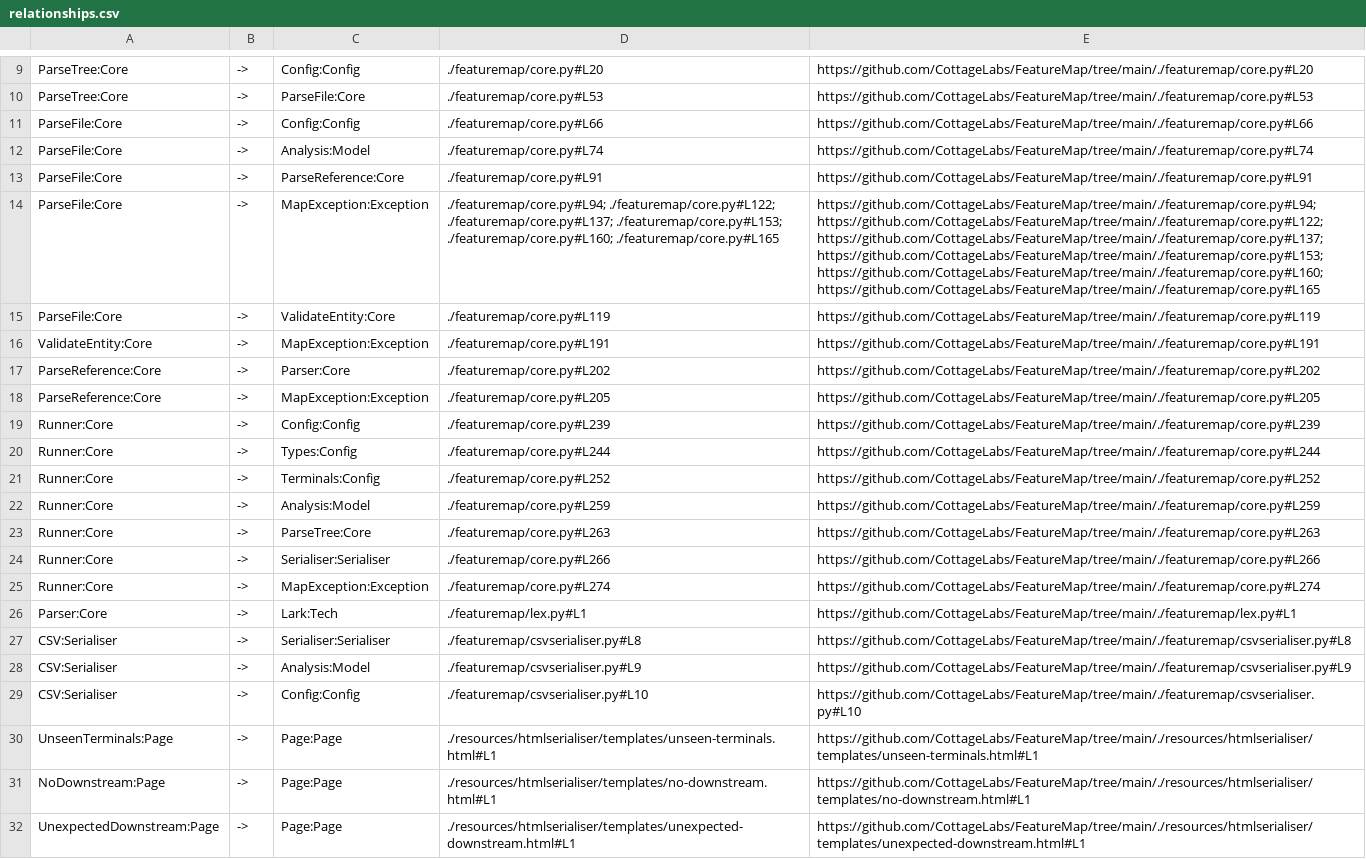
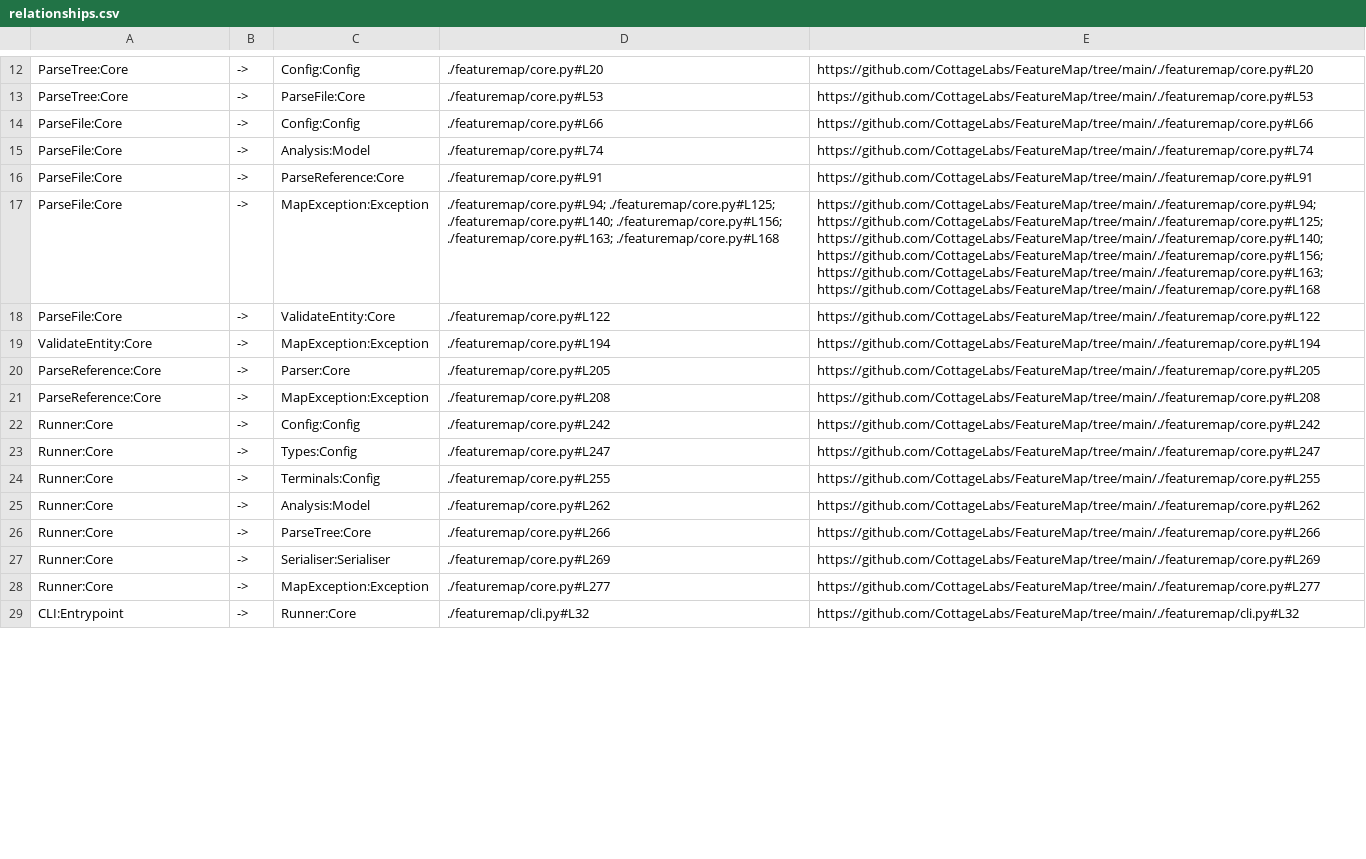
Before and after one commit to CottageLabs/FeatureMap, a CSV file: docs/map/csv/relationships.csv, drawn as a sheet; only a part is shown, gaps mark what is left out; removed rows and columns are numbered as before the commit, all else as after; the diff covers the shown part only; the diff names each change by its address in the sheet, - before the commit and + after, or states it on an @@ line.

```diff
--- a/docs/map/csv/relationships.csv
+++ b/docs/map/csv/relationships.csv
-D17: ./featuremap/core.py#L94; ./featuremap/core.py#L122; ./featuremap/core.py#L137; ./featuremap/core.py#L153; ./featuremap/core.py#L160; ./featuremap/core.py#L165
+D17: ./featuremap/core.py#L94; ./featuremap/core.py#L125; ./featuremap/core.py#L140; ./featuremap/core.py#L156; ./featuremap/core.py#L163; ./featuremap/core.py#L168
-E17: https://github.com/CottageLabs/FeatureMap/tree/main/./featuremap/core.py#L94; https://github.com/CottageLabs/FeatureMap/tree/main/./featuremap/core.py#L122; https://github.com/CottageLabs/FeatureMap/tree/main/./featuremap/core.py#L137; https://github.com/CottageLabs/FeatureMap/tree/main/./featuremap/core.py#L153; https://github.com/CottageLabs/FeatureMap/tree/main/./featuremap/core.py#L160; https://github.com/CottageLabs/FeatureMap/tree/main/./featuremap/core.py#L165
+E17: https://github.com/CottageLabs/FeatureMap/tree/main/./featuremap/core.py#L94; https://github.com/CottageLabs/FeatureMap/tree/main/./featuremap/core.py#L125; https://github.com/CottageLabs/FeatureMap/tree/main/./featuremap/core.py#L140; https://github.com/CottageLabs/FeatureMap/tree/main/./featuremap/core.py#L156; https://github.com/CottageLabs/FeatureMap/tree/main/./featuremap/core.py#L163; https://github.com/CottageLabs/FeatureMap/tree/main/./featuremap/core.py#L168
-D18: ./featuremap/core.py#L119
+D18: ./featuremap/core.py#L122
-E18: https://github.com/CottageLabs/FeatureMap/tree/main/./featuremap/core.py#L119
+E18: https://github.com/CottageLabs/FeatureMap/tree/main/./featuremap/core.py#L122
-D19: ./featuremap/core.py#L191
+D19: ./featuremap/core.py#L194
-E19: https://github.com/CottageLabs/FeatureMap/tree/main/./featuremap/core.py#L191
+E19: https://github.com/CottageLabs/FeatureMap/tree/main/./featuremap/core.py#L194
-D20: ./featuremap/core.py#L202
+D20: ./featuremap/core.py#L205
-E20: https://github.com/CottageLabs/FeatureMap/tree/main/./featuremap/core.py#L202
+E20: https://github.com/CottageLabs/FeatureMap/tree/main/./featuremap/core.py#L205
-D21: ./featuremap/core.py#L205
+D21: ./featuremap/core.py#L208
-E21: https://github.com/CottageLabs/FeatureMap/tree/main/./featuremap/core.py#L205
+E21: https://github.com/CottageLabs/FeatureMap/tree/main/./featuremap/core.py#L208
-D22: ./featuremap/core.py#L239
+D22: ./featuremap/core.py#L242
-E22: https://github.com/CottageLabs/FeatureMap/tree/main/./featuremap/core.py#L239
+E22: https://github.com/CottageLabs/FeatureMap/tree/main/./featuremap/core.py#L242
-D23: ./featuremap/core.py#L244
+D23: ./featuremap/core.py#L247
-E23: https://github.com/CottageLabs/FeatureMap/tree/main/./featuremap/core.py#L244
+E23: https://github.com/CottageLabs/FeatureMap/tree/main/./featuremap/core.py#L247
-D24: ./featuremap/core.py#L252
+D24: ./featuremap/core.py#L255
-E24: https://github.com/CottageLabs/FeatureMap/tree/main/./featuremap/core.py#L252
+E24: https://github.com/CottageLabs/FeatureMap/tree/main/./featuremap/core.py#L255
-D25: ./featuremap/core.py#L259
+D25: ./featuremap/core.py#L262
-E25: https://github.com/CottageLabs/FeatureMap/tree/main/./featuremap/core.py#L259
+E25: https://github.com/CottageLabs/FeatureMap/tree/main/./featuremap/core.py#L262
-D26: ./featuremap/core.py#L263
+D26: ./featuremap/core.py#L266
-E26: https://github.com/CottageLabs/FeatureMap/tree/main/./featuremap/core.py#L263
+E26: https://github.com/CottageLabs/FeatureMap/tree/main/./featuremap/core.py#L266
-D27: ./featuremap/core.py#L266
+D27: ./featuremap/core.py#L269
-E27: https://github.com/CottageLabs/FeatureMap/tree/main/./featuremap/core.py#L266
+E27: https://github.com/CottageLabs/FeatureMap/tree/main/./featuremap/core.py#L269
-D28: ./featuremap/core.py#L274
+D28: ./featuremap/core.py#L277
-E28: https://github.com/CottageLabs/FeatureMap/tree/main/./featuremap/core.py#L274
+E28: https://github.com/CottageLabs/FeatureMap/tree/main/./featuremap/core.py#L277
@@ row 26 moved to row 7: Parser:Core @@
-row 27: CSV:Serialiser | -> | Serialiser:Serialiser | ./featuremap/csvserialiser.py#L8 | https://github.com/CottageLabs/FeatureMap/tree/main/./featuremap/csvserialiser.py#L8
-row 28: CSV:Serialiser | -> | Analysis:Model | ./featuremap/csvserialiser.py#L9 | https://github.com/CottageLabs/FeatureMap/tree/main/./featuremap/csvserialiser.py#L9
-row 29: CSV:Serialiser | -> | Config:Config | ./featuremap/csvserialiser.py#L10 | https://github.com/CottageLabs/FeatureMap/tree/main/./featuremap/csvserialiser.py#L10
-row 30: UnseenTerminals:Page | -> | Page:Page | ./resources/htmlserialiser/templates/unseen-terminals.html#L1 | https://github.com/CottageLabs/FeatureMap/tree/main/./resources/htmlserialiser/templates/unseen-terminals.html#L1
-row 31: NoDownstream:Page | -> | Page:Page | ./resources/htmlserialiser/templates/no-downstream.html#L1 | https://github.com/CottageLabs/FeatureMap/tree/main/./resources/htmlserialiser/templates/no-downstream.html#L1
-row 32: UnexpectedDownstream:Page | -> | Page:Page | ./resources/htmlserialiser/templates/unexpected-downstream.html#L1 | https://github.com/CottageLabs/FeatureMap/tree/main/./resources/htmlserialiser/templates/unexpected-downstream.html#L1
+row 29: CLI:Entrypoint | -> | Runner:Core | ./featuremap/cli.py#L32 | https://github.com/CottageLabs/FeatureMap/tree/main/./featuremap/cli.py#L32
```
Also changed, not shown: 9 added rows, 4 removed rows and 19 edited cells elsewhere in this file, docs/map/csv/entities.csv, docs/map/csv/files.csv, 6 other files.
